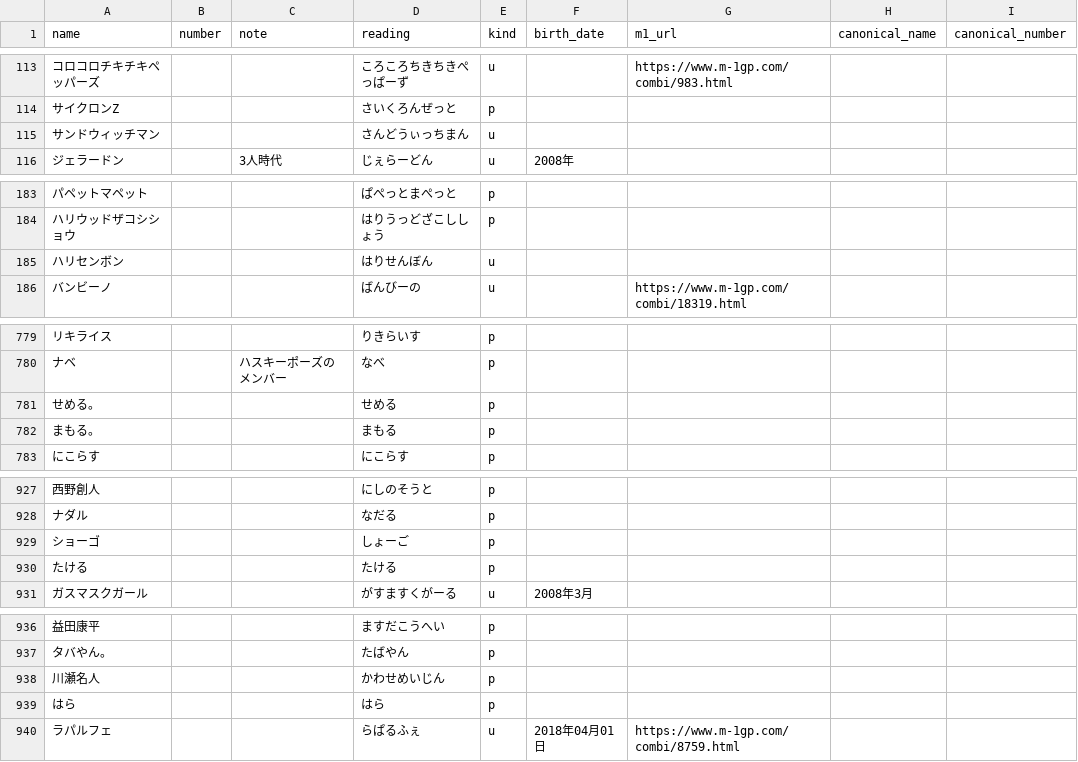
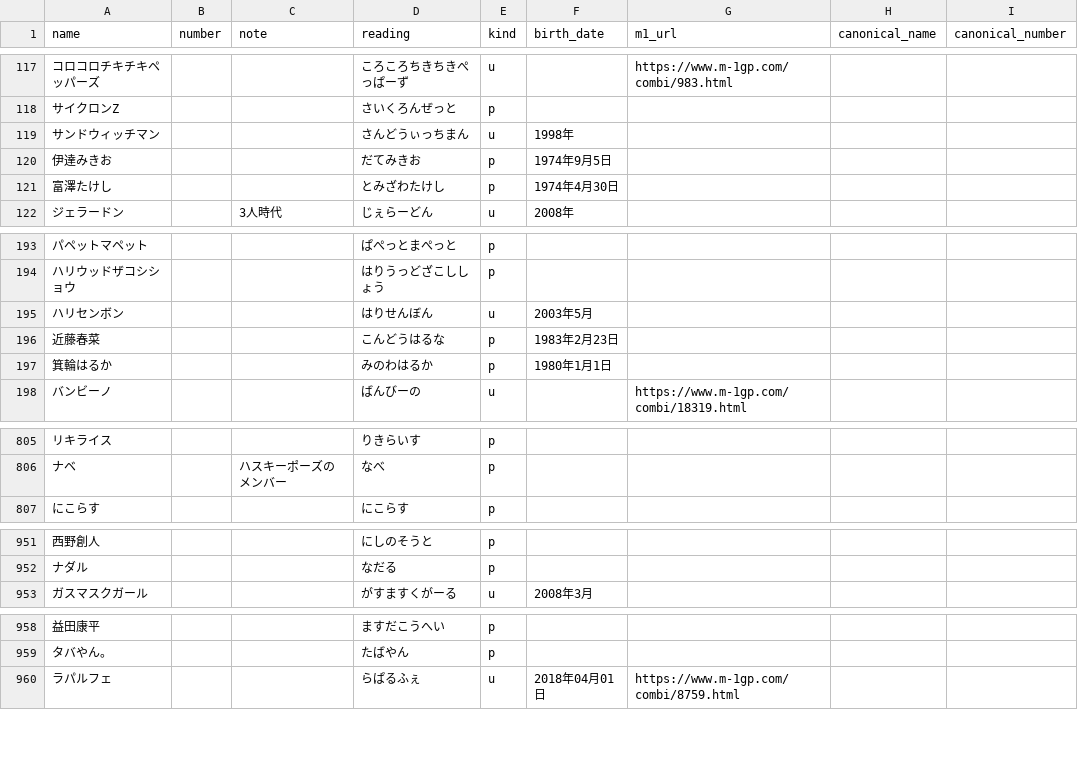
Before and after one commit to gmmtea/owarai-data, a CSV file: seed_csv/comedians.csv, drawn as a sheet; only a part is shown, gaps mark what is left out; removed rows and columns are numbered as before the commit, all else as after; the diff covers the shown part only; the diff names each change by its address in the sheet, - before the commit and + after, or states it on an @@ line.

```diff
--- a/seed_csv/comedians.csv
+++ b/seed_csv/comedians.csv
-F119 (birth_date): (empty)
+F119 (birth_date): 1998年
+row 120: 伊達みきお |  |  | だてみきお | p | 1974年9月5日
+row 121: 富澤たけし |  |  | とみざわたけし | p | 1974年4月30日
-F195 (birth_date): (empty)
+F195 (birth_date): 2003年5月
+row 196: 近藤春菜 |  |  | こんどうはるな | p | 1983年2月23日
+row 197: 箕輪はるか |  |  | みのわはるか | p | 1980年1月1日
-row 781: せめる。 |  |  | せめる | p
-row 782: まもる。 |  |  | まもる | p
-row 929: ショーゴ |  |  | しょーご | p
-row 930: たける |  |  | たける | p
-row 938: 川瀬名人 |  |  | かわせめいじん | p
-row 939: はら |  |  | はら | p
```
Also changed, not shown: 20 added rows, 2 moved rows and 31 edited cells elsewhere in this file, seed_csv/memberships.csv, 3 other files.
